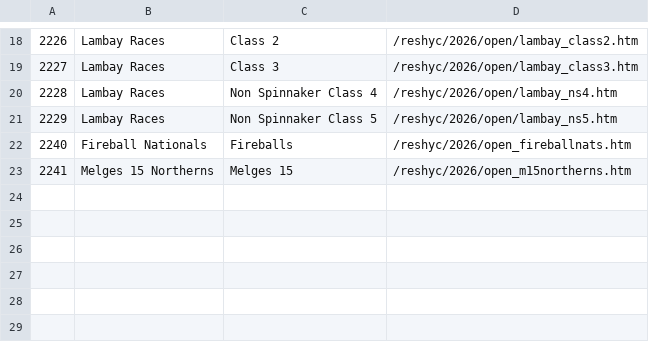
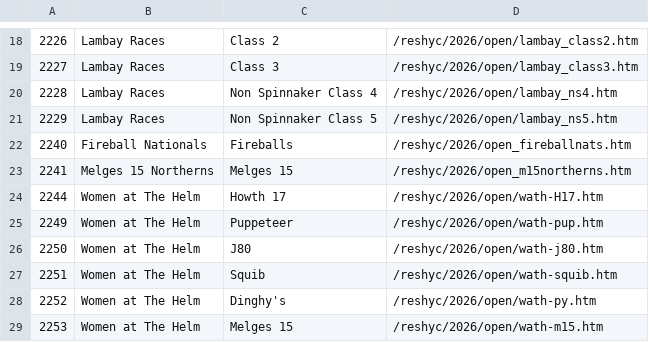
Before and after one commit to markmc/reshyc, a CSV file: backups/admin/2026_open.csv, drawn as a sheet; only a part is shown, gaps mark what is left out.

```diff
--- a/backups/admin/2026_open.csv
+++ b/backups/admin/2026_open.csv
@@ -23 +23,7 @@
 2241,Melges 15 Northerns,Melges 15,/reshyc/2026/open_m15northerns.htm
+2244,Women at The Helm,Howth 17,/reshyc/2026/open/wath-H17.htm
+2249,Women at The Helm,Puppeteer,/reshyc/2026/open/wath-pup.htm
+2250,Women at The Helm,J80,/reshyc/2026/open/wath-j80.htm
+2251,Women at The Helm,Squib,/reshyc/2026/open/wath-squib.htm
+2252,Women at The Helm,Dinghy's,/reshyc/2026/open/wath-py.htm
+2253,Women at The Helm,Melges 15,/reshyc/2026/open/wath-m15.htm
```
